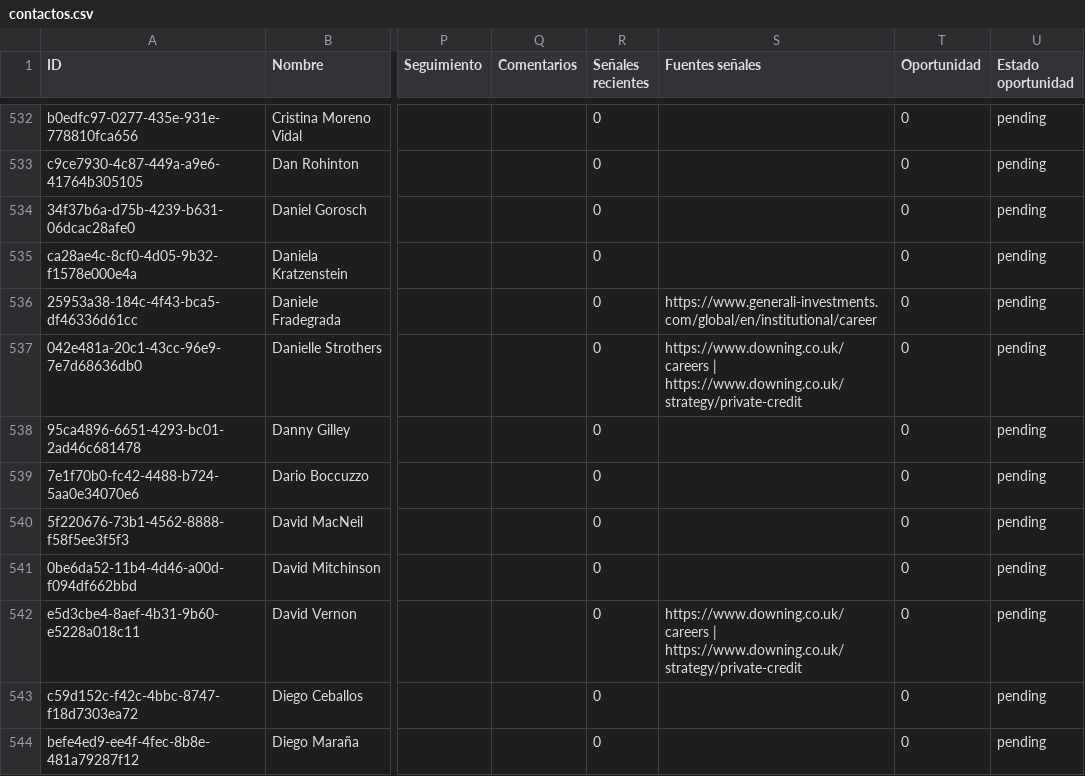
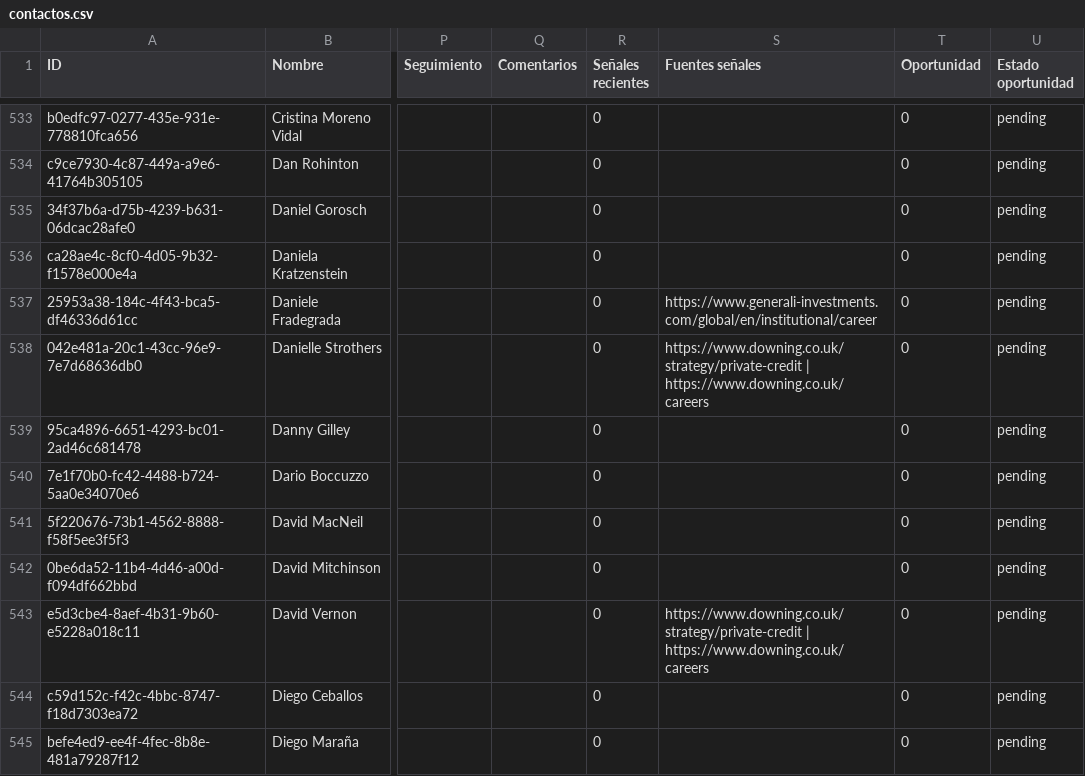
Before and after one commit to marconitro3000-debug/cnw_clients, a CSV file: shared-data/contactos.csv, drawn as a sheet; only a part is shown, gaps mark what is left out; addresses are those after the commit; the diff covers the shown part only; the diff names each change by its address in the sheet, - before the commit and + after, or states it on an @@ line.

```diff
--- a/shared-data/contactos.csv
+++ b/shared-data/contactos.csv
-S538 (Fuentes señales): https://www.downing.co.uk/careers | https://www.downing.co.uk/strategy/private-credit
+S538 (Fuentes señales): https://www.downing.co.uk/strategy/private-credit | https://www.downing.co.uk/careers
-S543 (Fuentes señales): https://www.downing.co.uk/careers | https://www.downing.co.uk/strategy/private-credit
+S543 (Fuentes señales): https://www.downing.co.uk/strategy/private-credit | https://www.downing.co.uk/careers
```
Also changed, not shown: 1 added row and 49 edited cells elsewhere in this file, shared-data/senales.csv, 49 other files.
